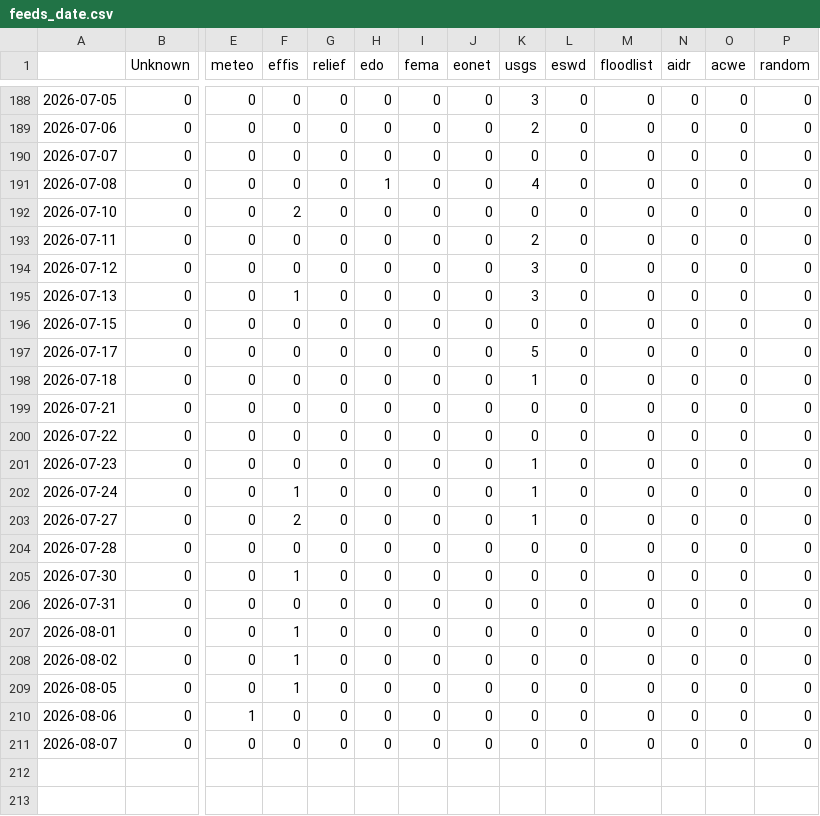
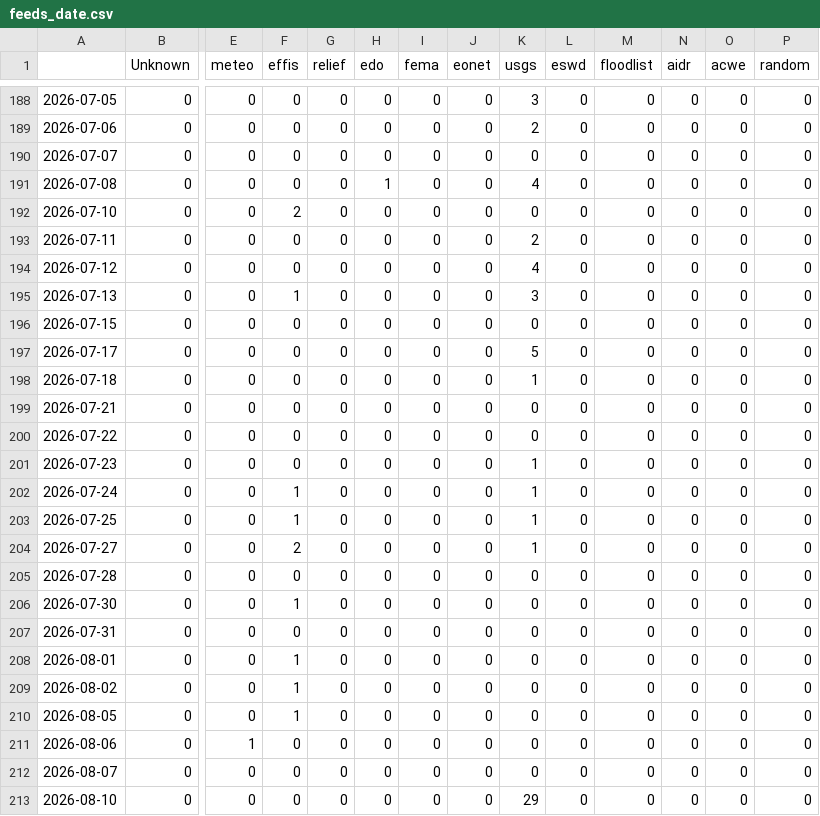
Before and after one commit to jannikdo28-news/spanishExtremes, a CSV file: csv/feeds_date.csv, drawn as a sheet; only a part is shown, gaps mark what is left out; rows hold the shown columns only; the diff names each change by its address in the sheet, - before the commit and + after, or states it on an @@ line.

```diff
--- a/csv/feeds_date.csv
+++ b/csv/feeds_date.csv
-K194 (usgs): 3
+K194 (usgs): 4
+row 203: 2026-07-25 | 0 | 0 | 1 | 0 | 0 | 0 | 0 | 1 | 0 | 0 | 0 | 0 | 0
+row 213: 2026-08-10 | 0 | 0 | 0 | 0 | 0 | 0 | 0 | 29 | 0 | 0 | 0 | 0 | 0
```
Also changed, not shown: csv/extremes_date.csv, 5 other files.
